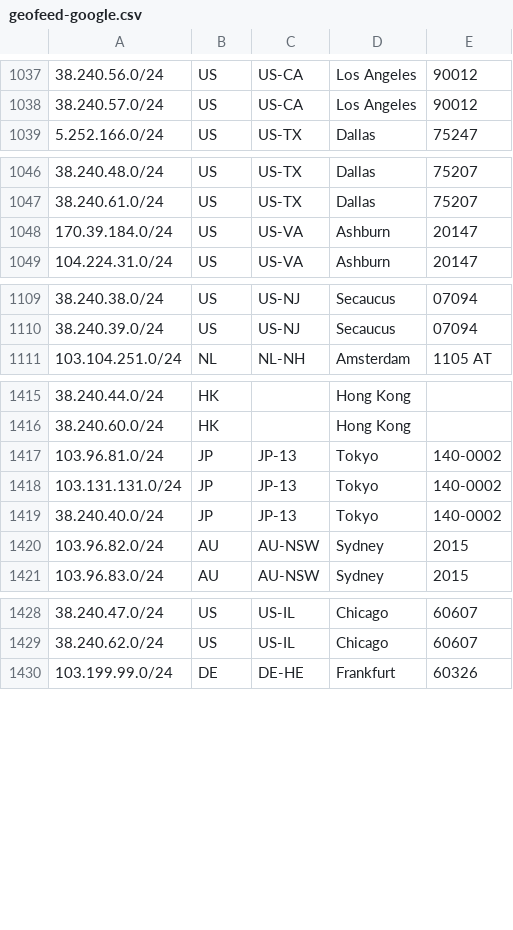
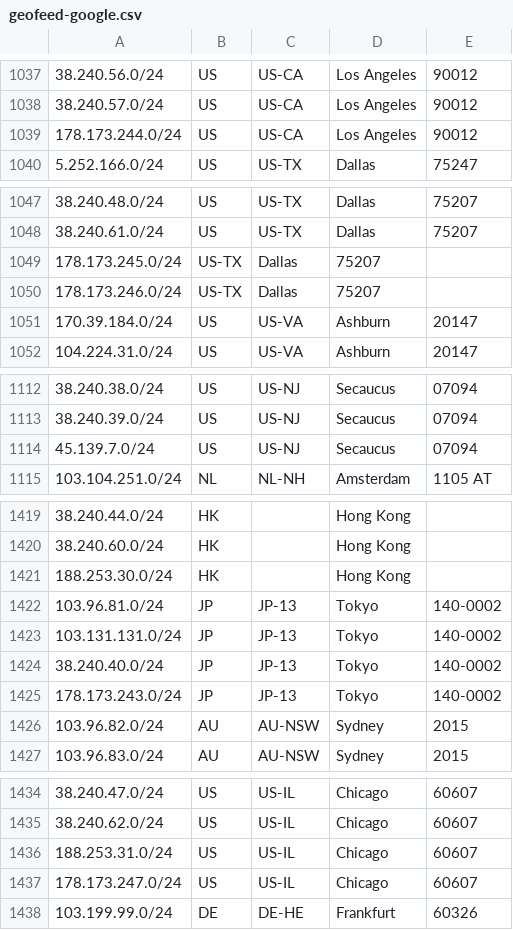
Before and after one commit to as931/geolocation, a CSV file: geofeed-google.csv, drawn as a sheet; only a part is shown, gaps mark what is left out; the diff names each change by its address in the sheet, - before the commit and + after, or states it on an @@ line.

```diff
--- a/geofeed-google.csv
+++ b/geofeed-google.csv
+row 1039: 178.173.244.0/24 | US | US-CA | Los Angeles | 90012
+row 1049: 178.173.245.0/24 | US-TX | Dallas | 75207
+row 1050: 178.173.246.0/24 | US-TX | Dallas | 75207
+row 1114: 45.139.7.0/24 | US | US-NJ | Secaucus | 07094
+row 1421: 188.253.30.0/24 | HK |  | Hong Kong
+row 1425: 178.173.243.0/24 | JP | JP-13 | Tokyo | 140-0002
+row 1436: 188.253.31.0/24 | US | US-IL | Chicago | 60607
+row 1437: 178.173.247.0/24 | US | US-IL | Chicago | 60607
```
Also changed, not shown: geofeed.csv, 1 other file.
